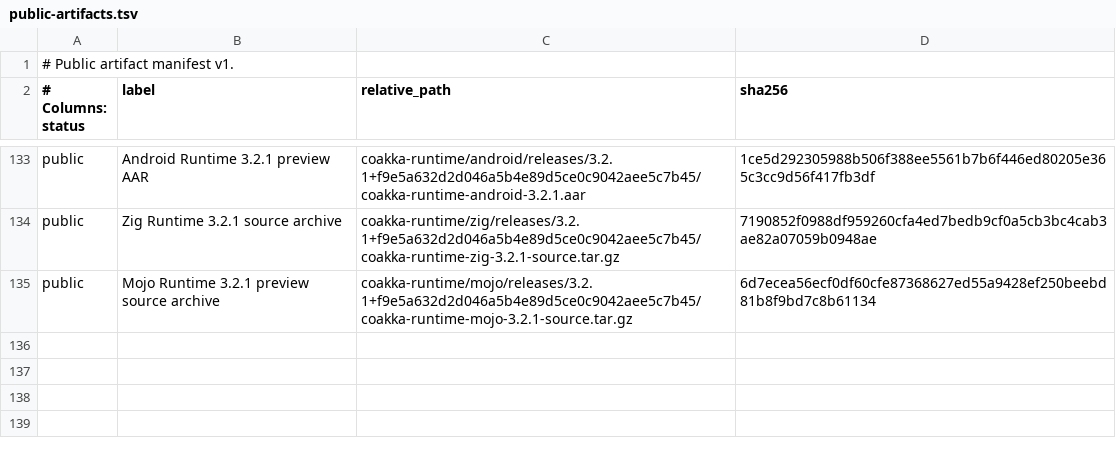
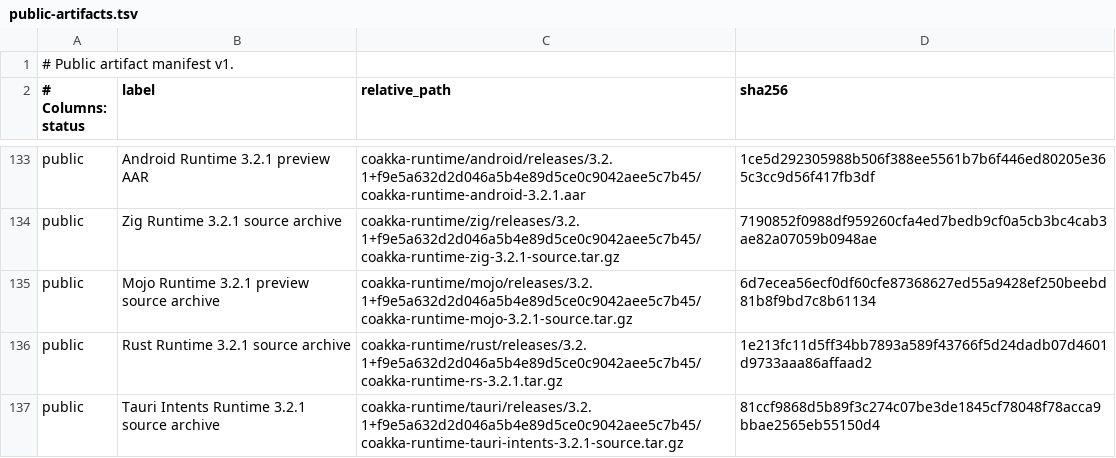
Before and after one commit to phuong-tran/coakka-publish, a TSV file: artifacts/public-artifacts.tsv, drawn as a sheet; only a part is shown, gaps mark what is left out.

Commit message:
Index verified Rust and Tauri Intents 3.2.1 downloads

```diff
--- a/artifacts/public-artifacts.tsv
+++ b/artifacts/public-artifacts.tsv
@@ -135 +135,3 @@ public	Zig Runtime 3.2.1 source archive	coakka-runtime/zig/releases/3.2.1+f9e5a6
 public	Mojo Runtime 3.2.1 preview source archive	coakka-runtime/mojo/releases/3.2.1+f9e5a632d2d046a5b4e89d5ce0c9042aee5c7b45/coakka-runtime-mojo-3.2.1-source.tar.gz	6d7ecea56ecf0df60cfe87368627ed55a9428ef250beebd81b8f9bd7c8b61134
+public	Rust Runtime 3.2.1 source archive	coakka-runtime/rust/releases/3.2.1+f9e5a632d2d046a5b4e89d5ce0c9042aee5c7b45/coakka-runtime-rs-3.2.1.tar.gz	1e213fc11d5ff34bb7893a589f43766f5d24dadb07d4601d9733aaa86affaad2
+public	Tauri Intents Runtime 3.2.1 source archive	coakka-runtime/tauri/releases/3.2.1+f9e5a632d2d046a5b4e89d5ce0c9042aee5c7b45/coakka-runtime-tauri-intents-3.2.1-source.tar.gz	81ccf9868d5b89f3c274c07be3de1845cf78048f78acca9bbae2565eb55150d4
```
Also changed, not shown: 9 other files.
